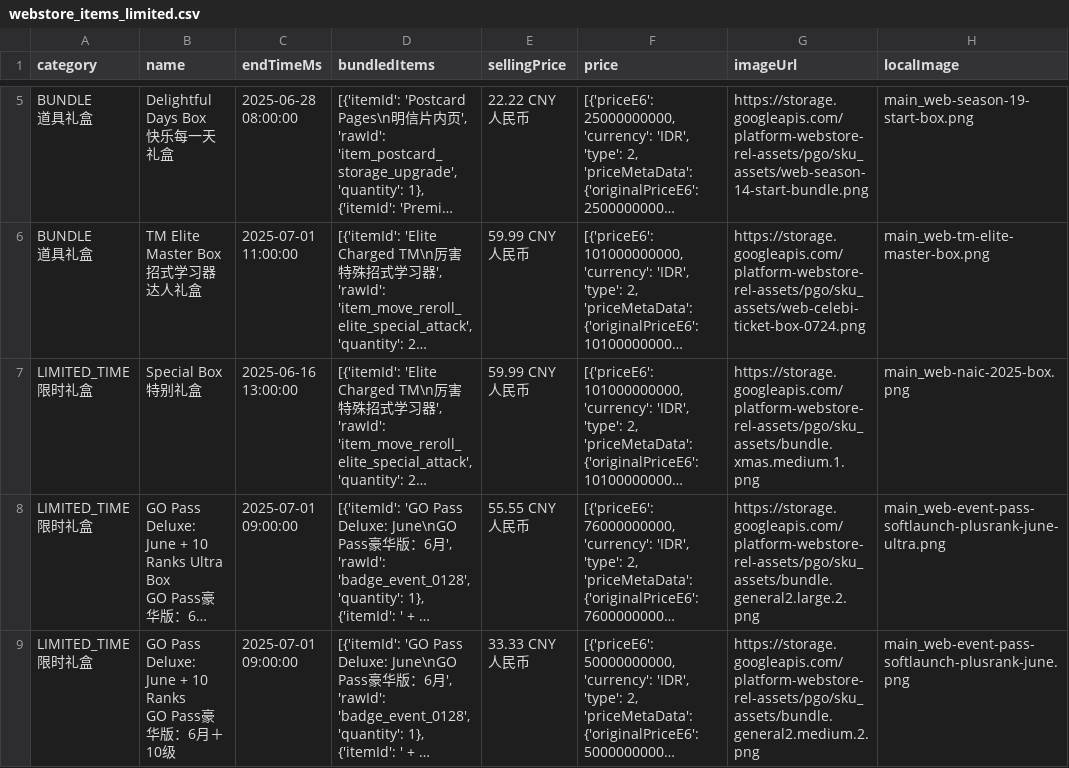
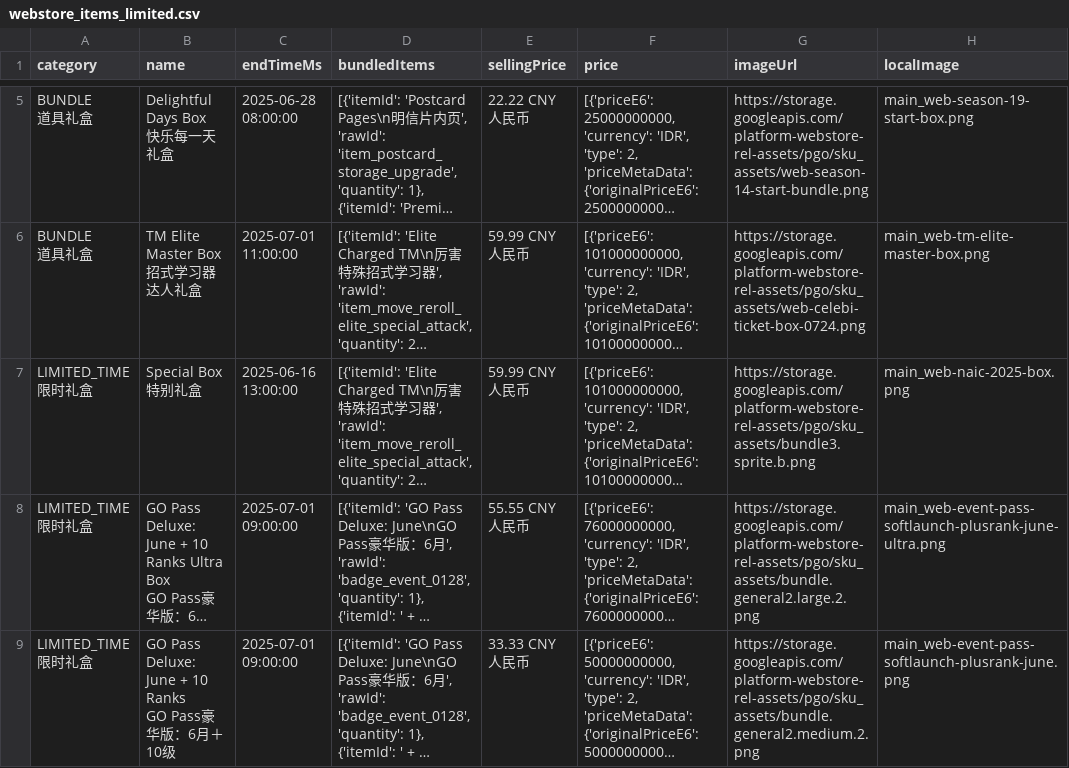
Before and after one commit to TeemoInOxford/pokemongo-store-tracker, a CSV file: webstore_items_limited.csv, drawn as a sheet; only a part is shown, gaps mark what is left out; long unchanged cells end in …; the diff names each change by its address in the sheet, - before the commit and + after, or states it on an @@ line.

Commit message:
Update store data and images [auto]

```diff
--- a/webstore_items_limited.csv
+++ b/webstore_items_limited.csv
-G7 (imageUrl): https://storage.googleapis.com/platform-webstore-rel-assets/pgo/sku_assets/bundle.xmas.medium.1.png
+G7 (imageUrl): https://storage.googleapis.com/platform-webstore-rel-assets/pgo/sku_assets/bundle3.sprite.b.png
```
Also changed, not shown: 3 other files.
